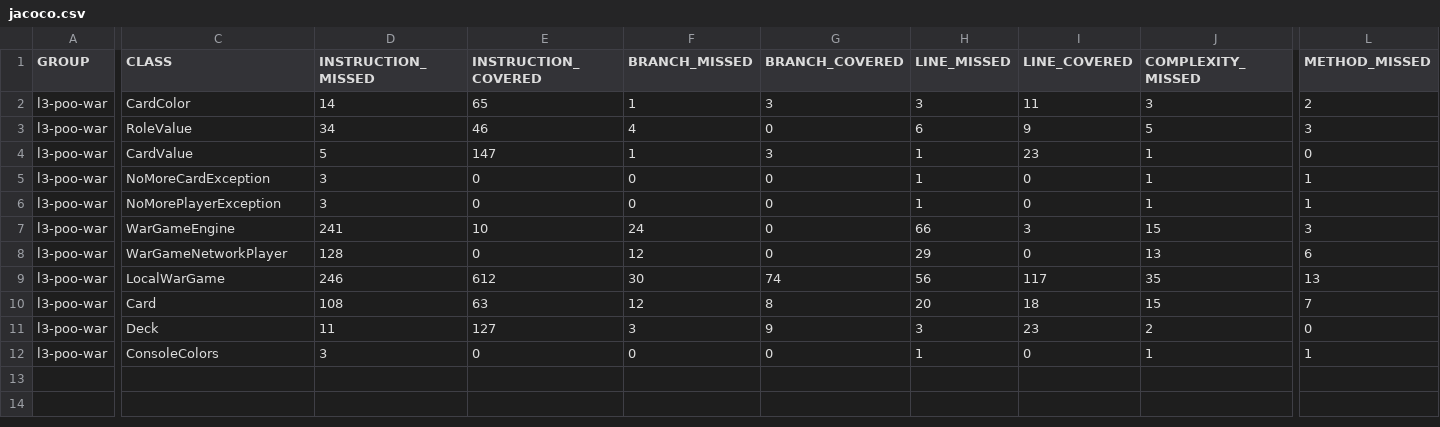
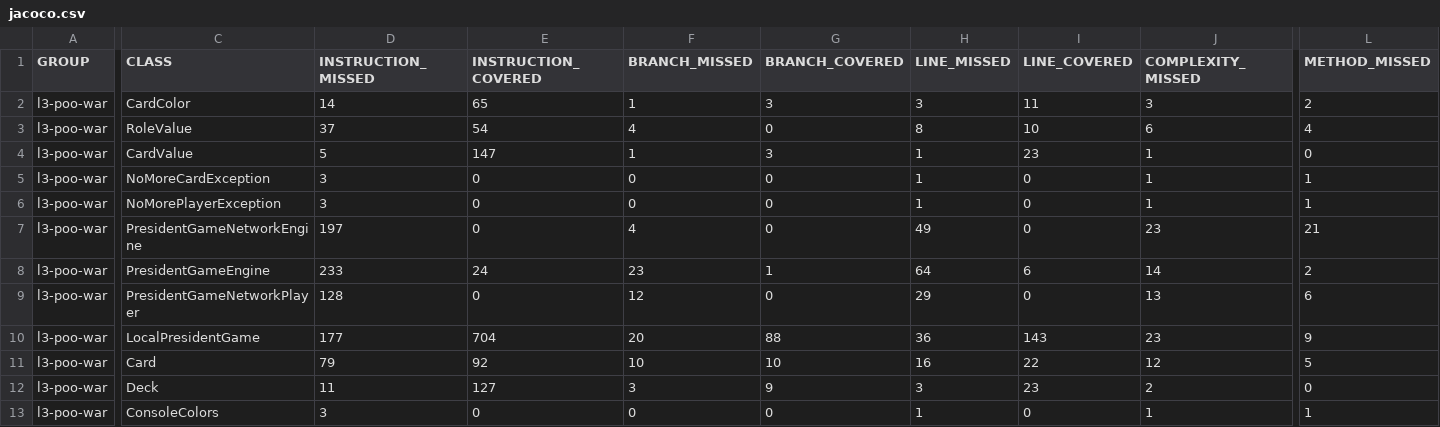
Before and after one commit to samosaaa/PRESIDENT-L3, a CSV file: target/site/jacoco/jacoco.csv, drawn as a sheet; only a part is shown, gaps mark what is left out; removed rows and columns are numbered as before the commit, all else as after; rows hold the shown columns only; the diff covers the shown part only; the diff names each change by its address in the sheet, - before the commit and + after, or states it on an @@ line.

```diff
--- a/target/site/jacoco/jacoco.csv
+++ b/target/site/jacoco/jacoco.csv
-D3 (INSTRUCTION_MISSED): 34
+D3 (INSTRUCTION_MISSED): 37
-E3 (INSTRUCTION_COVERED): 46
+E3 (INSTRUCTION_COVERED): 54
-H3 (LINE_MISSED): 6
+H3 (LINE_MISSED): 8
-I3 (LINE_COVERED): 9
+I3 (LINE_COVERED): 10
-J3 (COMPLEXITY_MISSED): 5
+J3 (COMPLEXITY_MISSED): 6
-L3 (METHOD_MISSED): 3
+L3 (METHOD_MISSED): 4
-row 7: l3-poo-war | WarGameEngine | 241 | 10 | 24 | 0 | 66 | 3 | 15 | 3
+row 7: l3-poo-war | PresidentGameNetworkEngine | 197 | 0 | 4 | 0 | 49 | 0 | 23 | 21
+row 8: l3-poo-war | PresidentGameEngine | 233 | 24 | 23 | 1 | 64 | 6 | 14 | 2
-C9 (CLASS): WarGameNetworkPlayer
+C9 (CLASS): PresidentGameNetworkPlayer
-row 9: l3-poo-war | LocalWarGame | 246 | 612 | 30 | 74 | 56 | 117 | 35 | 13
+row 10: l3-poo-war | LocalPresidentGame | 177 | 704 | 20 | 88 | 36 | 143 | 23 | 9
-D11 (INSTRUCTION_MISSED): 108
+D11 (INSTRUCTION_MISSED): 79
-E11 (INSTRUCTION_COVERED): 63
+E11 (INSTRUCTION_COVERED): 92
-F11 (BRANCH_MISSED): 12
+F11 (BRANCH_MISSED): 10
-G11 (BRANCH_COVERED): 8
+G11 (BRANCH_COVERED): 10
-H11 (LINE_MISSED): 20
+H11 (LINE_MISSED): 16
-I11 (LINE_COVERED): 18
+I11 (LINE_COVERED): 22
-J11 (COMPLEXITY_MISSED): 15
+J11 (COMPLEXITY_MISSED): 12
-L11 (METHOD_MISSED): 7
+L11 (METHOD_MISSED): 5
```
Also changed, not shown: 2 edited cells elsewhere in this file, 53 other files.
